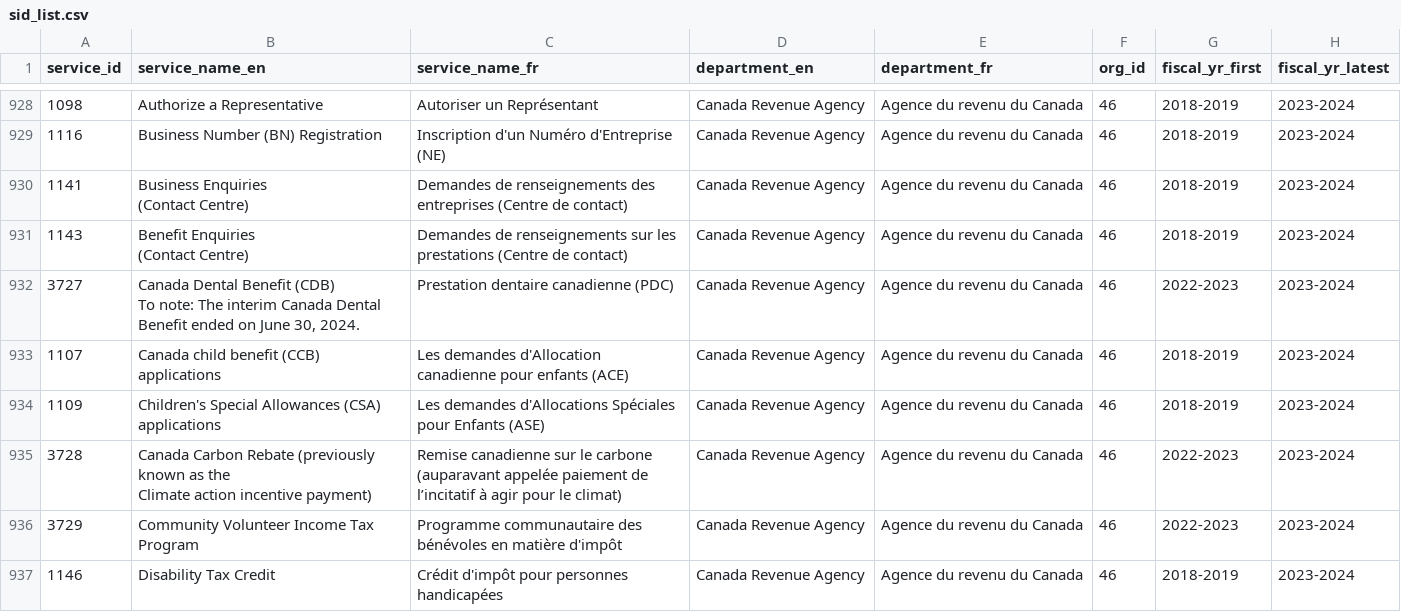
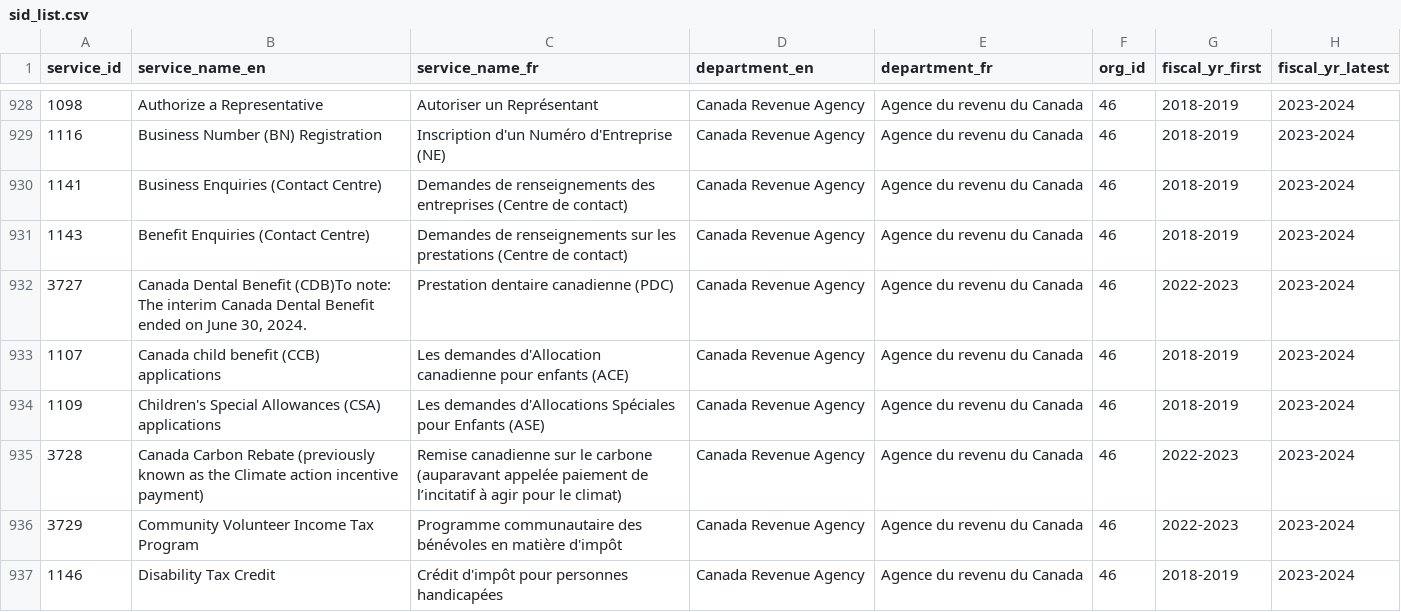
Before and after one commit to gcperformance/service-data, a CSV file: outputs/utils/sid_list.csv, drawn as a sheet; only a part is shown, gaps mark what is left out; ↵ is a line break in a cell; the diff covers the shown part only; the diff names each change by its address in the sheet, - before the commit and + after, or states it on an @@ line.

Commit message:
added data dictionary to utils

```diff
--- a/outputs/utils/sid_list.csv
+++ b/outputs/utils/sid_list.csv
-B930 (service_name_en): Business Enquiries ↵ (Contact Centre)
+B930 (service_name_en): Business Enquiries (Contact Centre)
-B931 (service_name_en): Benefit Enquiries ↵ (Contact Centre)
+B931 (service_name_en): Benefit Enquiries (Contact Centre)
-B932 (service_name_en): …Dental Benefit (CDB) ↵ To note: The…
+B932 (service_name_en): …Dental Benefit (CDB)To note: The…
-B935 (service_name_en): …incentive payment)
+B935 (service_name_en): …incentive payment)
```
Also changed, not shown: 2 added rows and 4 edited cells elsewhere in this file, outputs/indicators/maf1.csv, outputs/indicators/maf2.csv, 27 other files.
